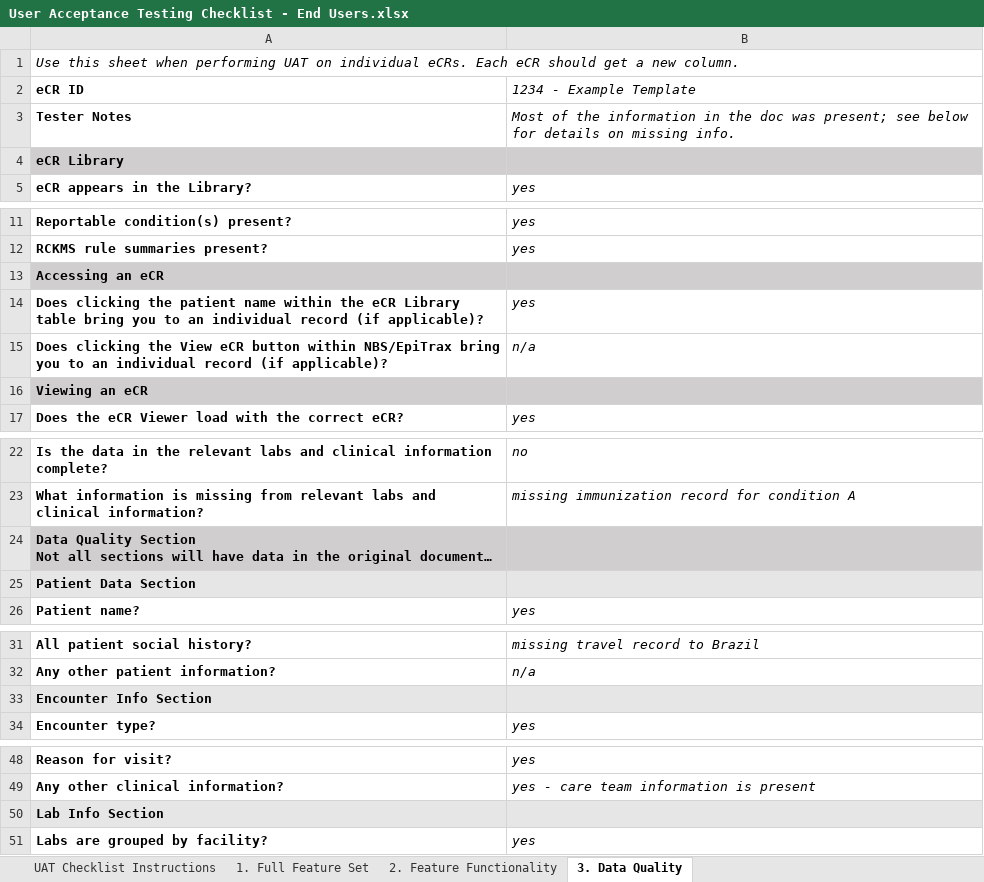
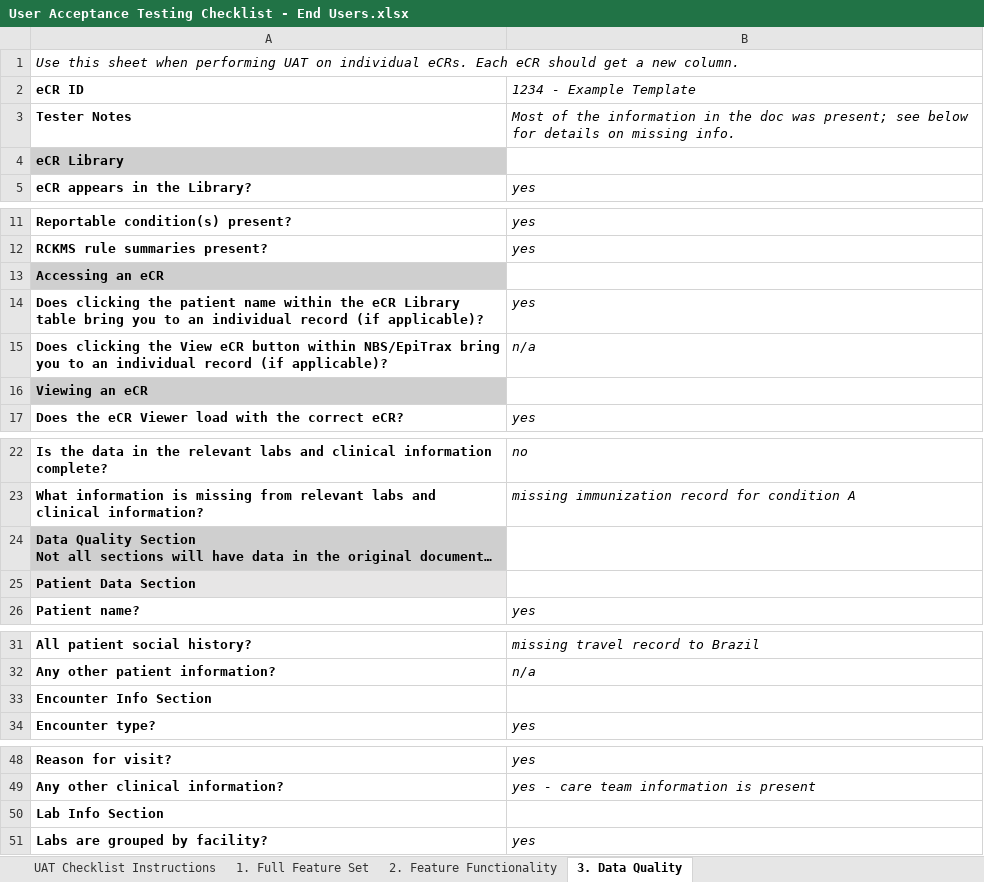
Before and after one commit to CDCgov/dibbs-ecr-viewer, an Excel workbook: documentation-hub/end-users/User Acceptance Testing Checklist - End Users.xlsx, sheet 3. Data Quality, drawn as a sheet; only a part is shown, gaps mark what is left out; long unchanged cells end in …; values as stored, in another font and other column widths than the file's, no borders; the diff names each change by its address in the sheet, - before the commit and + after, or states it on an @@ line.

```diff
--- a/documentation-hub/end-users/User Acceptance Testing Checklist - End Users.xlsx (sheet 3. Data Quality)
+++ b/documentation-hub/end-users/User Acceptance Testing Checklist - End Users.xlsx (sheet 3. Data Quality)
-B4 fill: #D0CECE
+B4 fill: none
-B13 fill: #D0CECE
+B13 fill: none
-B16 fill: #D0CECE
+B16 fill: none
-B24 fill: #D0CECE
+B24 fill: none
-B25 fill: #E7E6E6
+B25 fill: none
-A33:B33 fill: #E7E6E6
+A33:B33 fill: none
-A50:B50 fill: #E7E6E6
+A50:B50 fill: none
```
Also changed, not shown: sheet 1. Full Feature Set, 51 other files.
